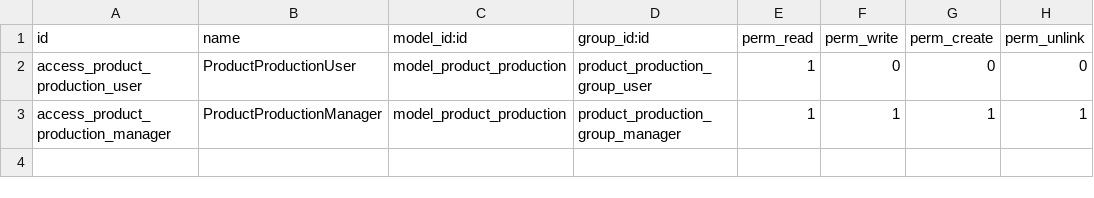
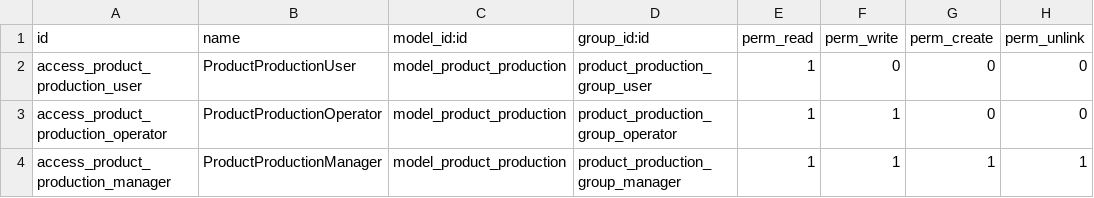
Before and after one commit to sangjiexun/Odoo-customzie, a CSV file: customzie-addons/product_production_app/security/ir.model.access.csv, drawn as a sheet; the diff names each change by its address in the sheet, - before the commit and + after, or states it on an @@ line.

```diff
--- a/customzie-addons/product_production_app/security/ir.model.access.csv
+++ b/customzie-addons/product_production_app/security/ir.model.access.csv
+row 3: access_product_production_operator | ProductProductionOperator | model_product_production | product_production_group_operator | 1 | 1 | 0 | 0
```
Also changed, not shown: 1 other file.
